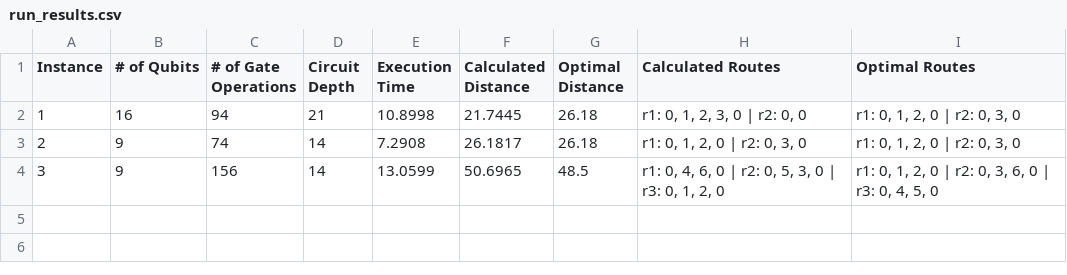
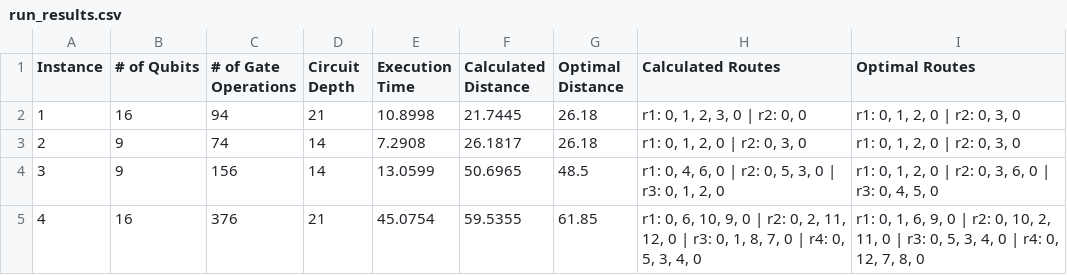
Before and after one commit to PouliotAlexis/QuantumCT-RTRC-qBraid-Challenge, a CSV file: data/run_results.csv, drawn as a sheet.

```diff
--- a/data/run_results.csv
+++ b/data/run_results.csv
@@ -4 +4,2 @@ Instance,# of Qubits,# of Gate Operations,Circuit Depth,Execution Time,Calculate
 3,9,156,14,13.0599,50.6965,48.5,"r1: 0, 4, 6, 0 | r2: 0, 5, 3, 0 | r3: 0, 1, 2, 0","r1: 0, 1, 2, 0 | r2: 0, 3, 6, 0 | r3: 0, 4, 5, 0"
+4,16,376,21,45.0754,59.5355,61.85,"r1: 0, 6, 10, 9, 0 | r2: 0, 2, 11, 12, 0 | r3: 0, 1, 8, 7, 0 | r4: 0, 5, 3, 4, 0","r1: 0, 1, 6, 9, 0 | r2: 0, 10, 2, 11, 0 | r3: 0, 5, 3, 4, 0 | r4: 0, 12, 7, 8, 0"
```
Also changed, not shown: 3 other files.
